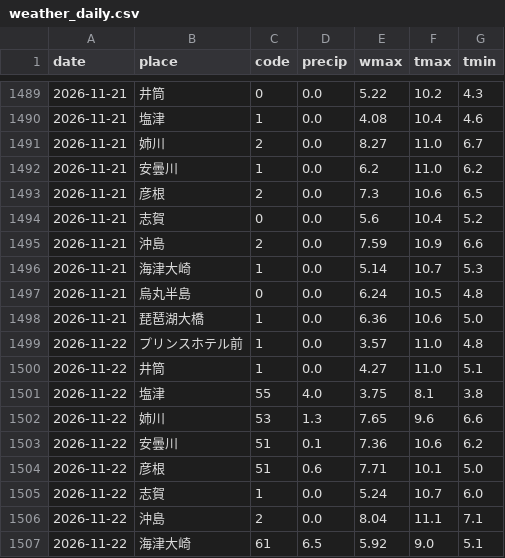
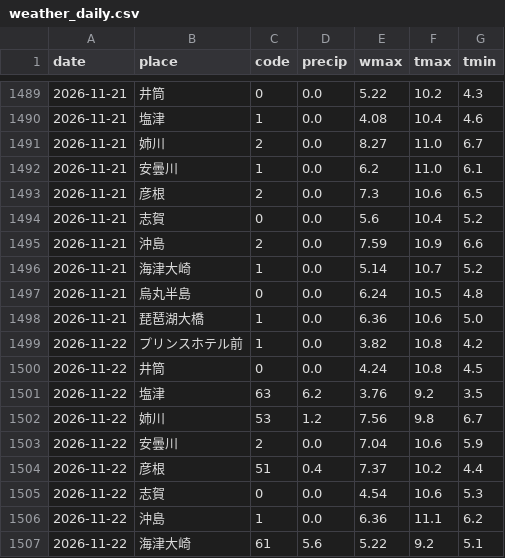
Before and after one commit to suzuhaya5666-lgtm/biwako-opendata, a CSV file: data/weather_daily.csv, drawn as a sheet; only a part is shown, gaps mark what is left out; the diff covers the shown part only.

```diff
--- a/data/weather_daily.csv
+++ b/data/weather_daily.csv
@@ -1491,3 +1491,3 @@ date,place,code,precip,wmax,tmax,tmin
 2026-11-21,姉川,2,0.0,8.27,11.0,6.7
-2026-11-21,安曇川,1,0.0,6.2,11.0,6.2
+2026-11-21,安曇川,1,0.0,6.2,11.0,6.1
 2026-11-21,彦根,2,0.0,7.3,10.6,6.5
@@ -1495,13 +1495,13 @@ date,place,code,precip,wmax,tmax,tmin
 2026-11-21,沖島,2,0.0,7.59,10.9,6.6
-2026-11-21,海津大崎,1,0.0,5.14,10.7,5.3
+2026-11-21,海津大崎,1,0.0,5.14,10.7,5.2
 2026-11-21,烏丸半島,0,0.0,6.24,10.5,4.8
 2026-11-21,琵琶湖大橋,1,0.0,6.36,10.6,5.0
-2026-11-22,プリンスホテル前,1,0.0,3.57,11.0,4.8
-2026-11-22,井筒,1,0.0,4.27,11.0,5.1
-2026-11-22,塩津,55,4.0,3.75,8.1,3.8
-2026-11-22,姉川,53,1.3,7.65,9.6,6.6
-2026-11-22,安曇川,51,0.1,7.36,10.6,6.2
-2026-11-22,彦根,51,0.6,7.71,10.1,5.0
-2026-11-22,志賀,1,0.0,5.24,10.7,6.0
-2026-11-22,沖島,2,0.0,8.04,11.1,7.1
-2026-11-22,海津大崎,61,6.5,5.92,9.0,5.1
+2026-11-22,プリンスホテル前,1,0.0,3.82,10.8,4.2
+2026-11-22,井筒,0,0.0,4.24,10.8,4.5
+2026-11-22,塩津,63,6.2,3.76,9.2,3.5
+2026-11-22,姉川,53,1.2,7.56,9.8,6.7
+2026-11-22,安曇川,2,0.0,7.04,10.6,5.9
+2026-11-22,彦根,51,0.4,7.37,10.2,4.4
+2026-11-22,志賀,0,0.0,4.54,10.6,5.3
+2026-11-22,沖島,1,0.0,6.36,11.1,6.2
+2026-11-22,海津大崎,61,5.6,5.22,9.2,5.1
```
Also changed, not shown: 6 edited cells elsewhere in this file, data/observations.csv, data/rivers.csv, 2 other files.
